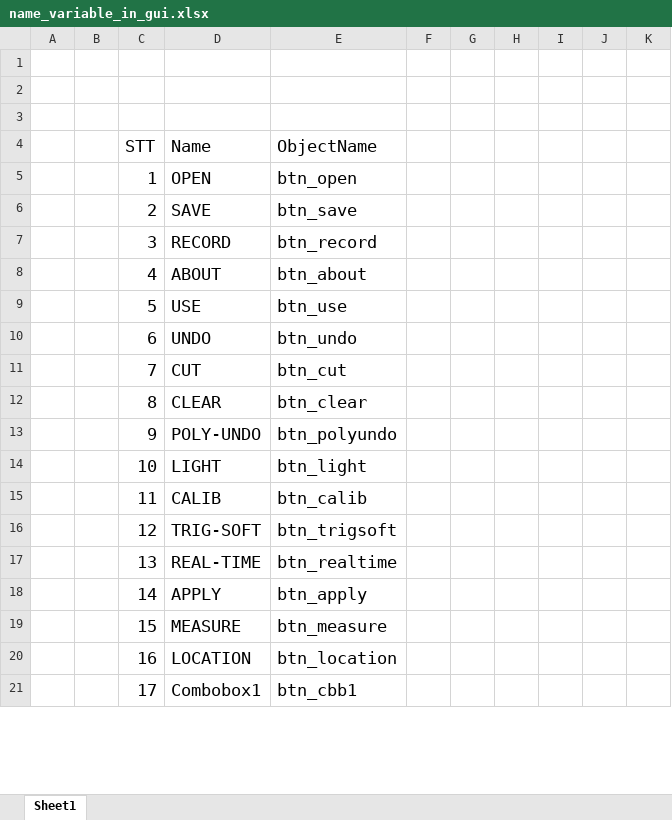
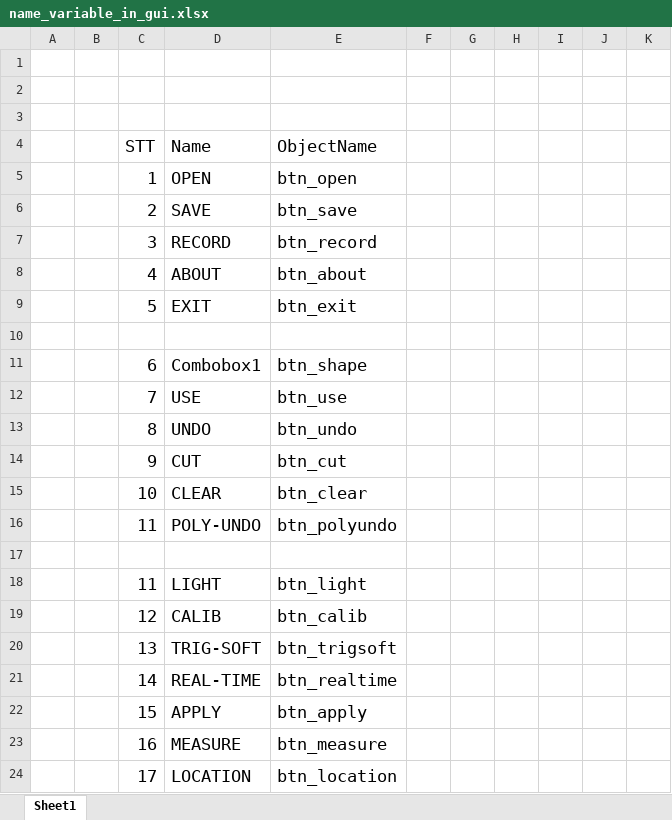
Before and after one commit to BingKeyelse/Computer-Vision-Tools, an Excel workbook: docs/name_variable_in_gui.xlsx, sheet Sheet1, drawn as a sheet; only a part is shown; values as stored, in another font and other column widths than the file's, no borders; addresses are those after the commit; the diff covers the shown part only; the diff names each change by its address in the sheet, - before the commit and + after, or states it on an @@ line.

```diff
--- a/docs/name_variable_in_gui.xlsx (sheet Sheet1)
+++ b/docs/name_variable_in_gui.xlsx (sheet Sheet1)
-D9 (Name): USE
+D9 (Name): EXIT
-E9 (ObjectName): btn_use
+E9 (ObjectName): btn_exit
+row 10: (empty)
-D11 (Name): UNDO
+D11 (Name): Combobox1
-E11 (ObjectName): btn_undo
+E11 (ObjectName): btn_shape
-D12 (Name): CUT
+D12 (Name): USE
-E12 (ObjectName): btn_cut
+E12 (ObjectName): btn_use
-D13 (Name): CLEAR
+D13 (Name): UNDO
-E13 (ObjectName): btn_clear
+E13 (ObjectName): btn_undo
-D14 (Name): POLY-UNDO
+D14 (Name): CUT
-E14 (ObjectName): btn_polyundo
+E14 (ObjectName): btn_cut
-D15 (Name): LIGHT
+D15 (Name): CLEAR
-E15 (ObjectName): btn_light
+E15 (ObjectName): btn_clear
+row 16:  |  | 11 | POLY-UNDO | btn_polyundo
+row 17: (empty)
-D18 (Name): CALIB
+D18 (Name): LIGHT
-E18 (ObjectName): btn_calib
+E18 (ObjectName): btn_light
-D19 (Name): TRIG-SOFT
+D19 (Name): CALIB
-E19 (ObjectName): btn_trigsoft
+E19 (ObjectName): btn_calib
-D20 (Name): REAL-TIME
+D20 (Name): TRIG-SOFT
-E20 (ObjectName): btn_realtime
+E20 (ObjectName): btn_trigsoft
-D21 (Name): APPLY
+D21 (Name): REAL-TIME
-E21 (ObjectName): btn_apply
+E21 (ObjectName): btn_realtime
-D22 (Name): MEASURE
+D22 (Name): APPLY
-E22 (ObjectName): btn_measure
+E22 (ObjectName): btn_apply
-D23 (Name): LOCATION
+D23 (Name): MEASURE
-E23 (ObjectName): btn_location
+E23 (ObjectName): btn_measure
-D24 (Name): Combobox1
+D24 (Name): LOCATION
-E24 (ObjectName): btn_cbb1
+E24 (ObjectName): btn_location
```
Also changed, not shown: 1 added row, 6 removed rows, 16 edited cells and cell formats elsewhere in this sheet, 19 other files.
